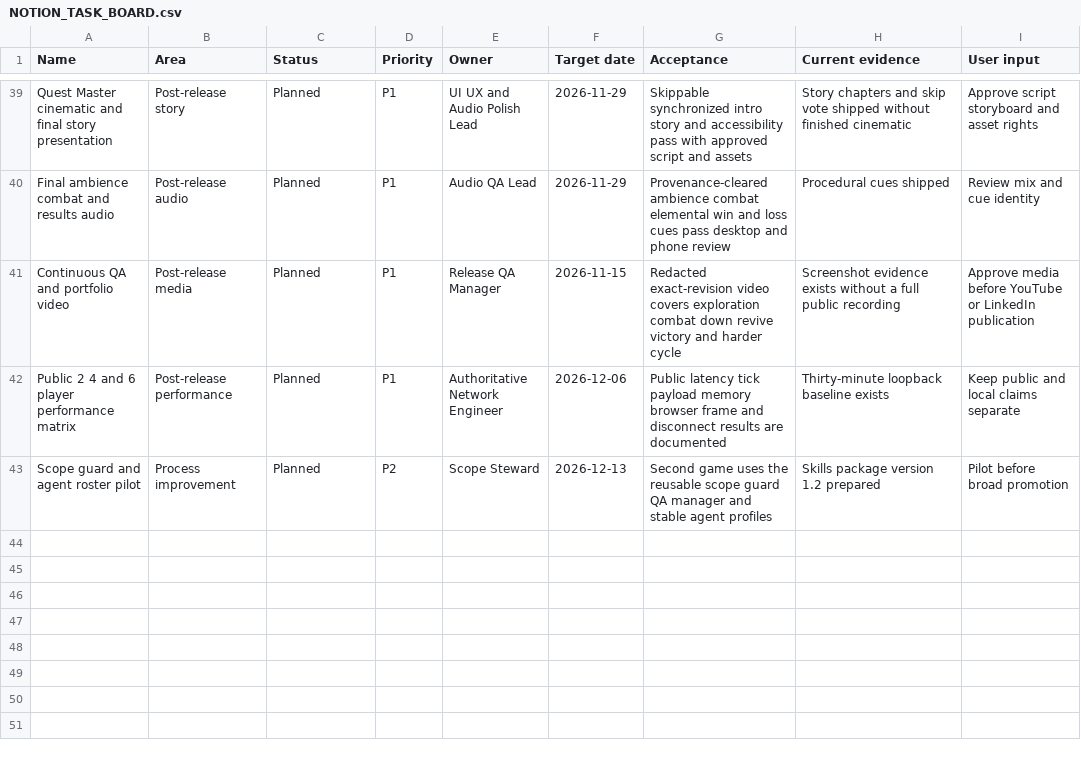
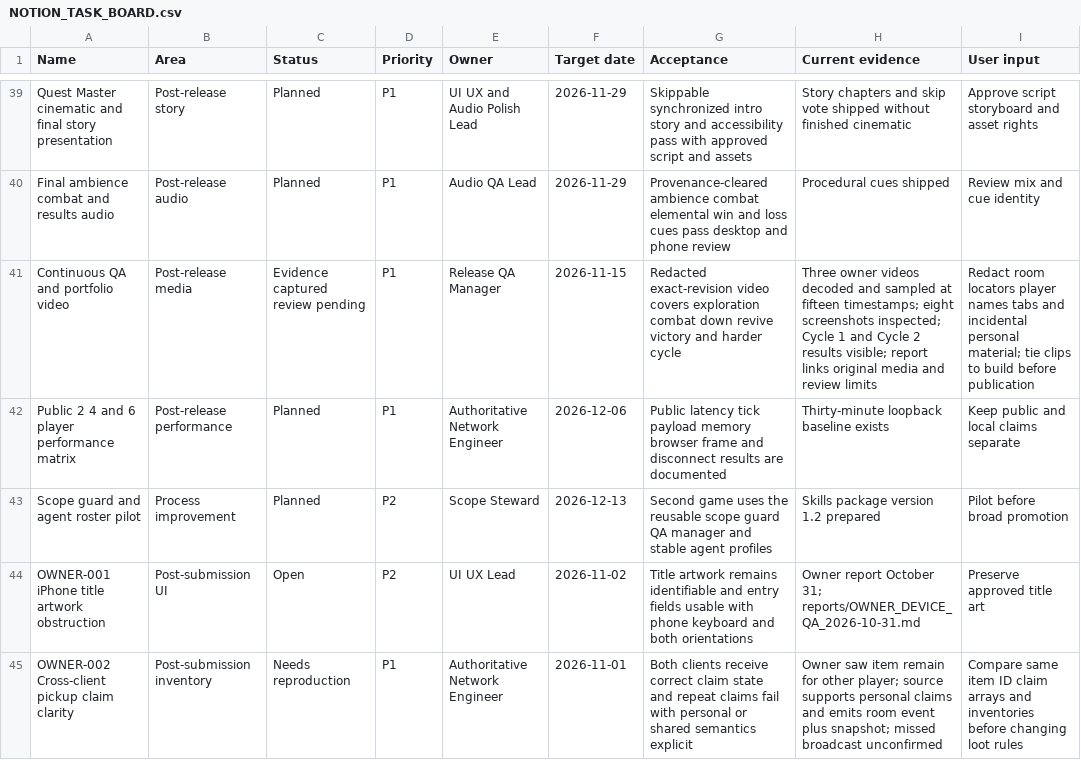
Before and after one commit to GrizzwaldHouse/Dungeon-Core, a CSV file: docs/NOTION_TASK_BOARD.csv, drawn as a sheet; only a part is shown, gaps mark what is left out; the diff covers the shown part only.

Commit message:
Record owner phone campaign evidence and post-submission defects

```diff
--- a/docs/NOTION_TASK_BOARD.csv
+++ b/docs/NOTION_TASK_BOARD.csv
@@ -40,4 +40,6 @@ Quest Master cinematic and final story presentation,Post-release story,Planned,P
 Final ambience combat and results audio,Post-release audio,Planned,P1,Audio QA Lead,2026-11-29,Provenance-cleared ambience combat elemental win and loss cues pass desktop and phone review,Procedural cues shipped,Review mix and cue identity
-Continuous QA and portfolio video,Post-release media,Planned,P1,Release QA Manager,2026-11-15,Redacted exact-revision video covers exploration combat down revive victory and harder cycle,Screenshot evidence exists without a full public recording,Approve media before YouTube or LinkedIn publication
+Continuous QA and portfolio video,Post-release media,Evidence captured review pending,P1,Release QA Manager,2026-11-15,Redacted exact-revision video covers exploration combat down revive victory and harder cycle,Three owner videos decoded and sampled at fifteen timestamps; eight screenshots inspected; Cycle 1 and Cycle 2 results visible; report links original media and review limits,Redact room locators player names tabs and incidental personal material; tie clips to build before publication
 Public 2 4 and 6 player performance matrix,Post-release performance,Planned,P1,Authoritative Network Engineer,2026-12-06,Public latency tick payload memory browser frame and disconnect results are documented,Thirty-minute loopback baseline exists,Keep public and local claims separate
 Scope guard and agent roster pilot,Process improvement,Planned,P2,Scope Steward,2026-12-13,Second game uses the reusable scope guard QA manager and stable agent profiles,Skills package version 1.2 prepared,Pilot before broad promotion
+OWNER-001 iPhone title artwork obstruction,Post-submission UI,Open,P2,UI UX Lead,2026-11-02,Title artwork remains identifiable and entry fields usable with phone keyboard and both orientations,Owner report October 31; reports/OWNER_DEVICE_QA_2026-10-31.md,Preserve approved title art
+OWNER-002 Cross-client pickup claim clarity,Post-submission inventory,Needs reproduction,P1,Authoritative Network Engineer,2026-11-01,Both clients receive correct claim state and repeat claims fail with personal or shared semantics explicit,Owner saw item remain for other player; source supports personal claims and emits room event plus snapshot; missed broadcast unconfirmed,Compare same item ID claim arrays and inventories before changing loot rules
```
Also changed, not shown: 5 added rows and 14 edited cells elsewhere in this file, 6 other files.
